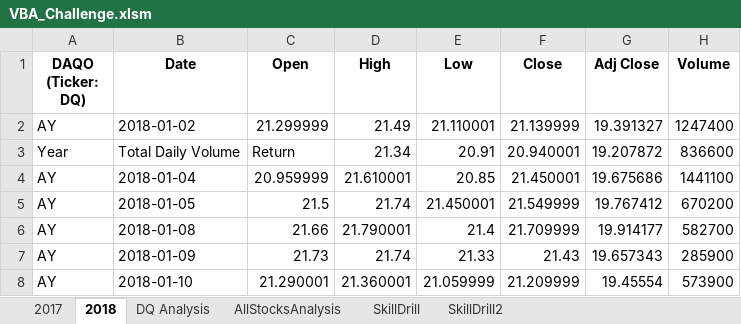
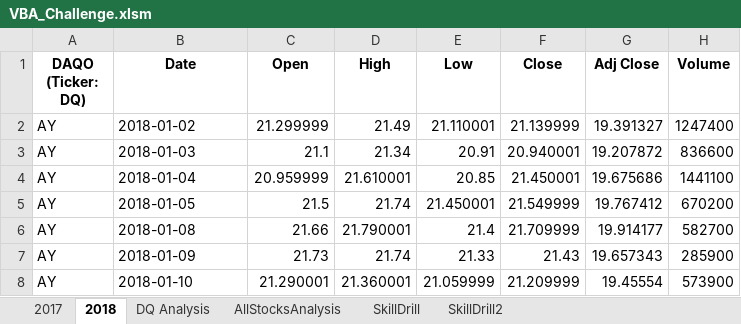
Before and after one commit to mandymccabe/stock-analysis, an Excel workbook: VBA_Challenge.xlsm, sheet 2018, drawn as a sheet; only a part is shown; values as stored, in another font and other column widths than the file's, no borders; the diff names each change by its address in the sheet, - before the commit and + after, or states it on an @@ line.

```diff
--- a/VBA_Challenge.xlsm (sheet 2018)
+++ b/VBA_Challenge.xlsm (sheet 2018)
-A3 (DAQO (Ticker: DQ)): Year
+A3 (DAQO (Ticker: DQ)): AY
-B3 (Date): Total Daily Volume
+B3 (Date): 2018-01-03
-C3 (Open): Return
+C3 (Open): 21.1
```
Also changed, not shown: sheet AllStocksAnalysis, sheet 2017, charts or pictures.
